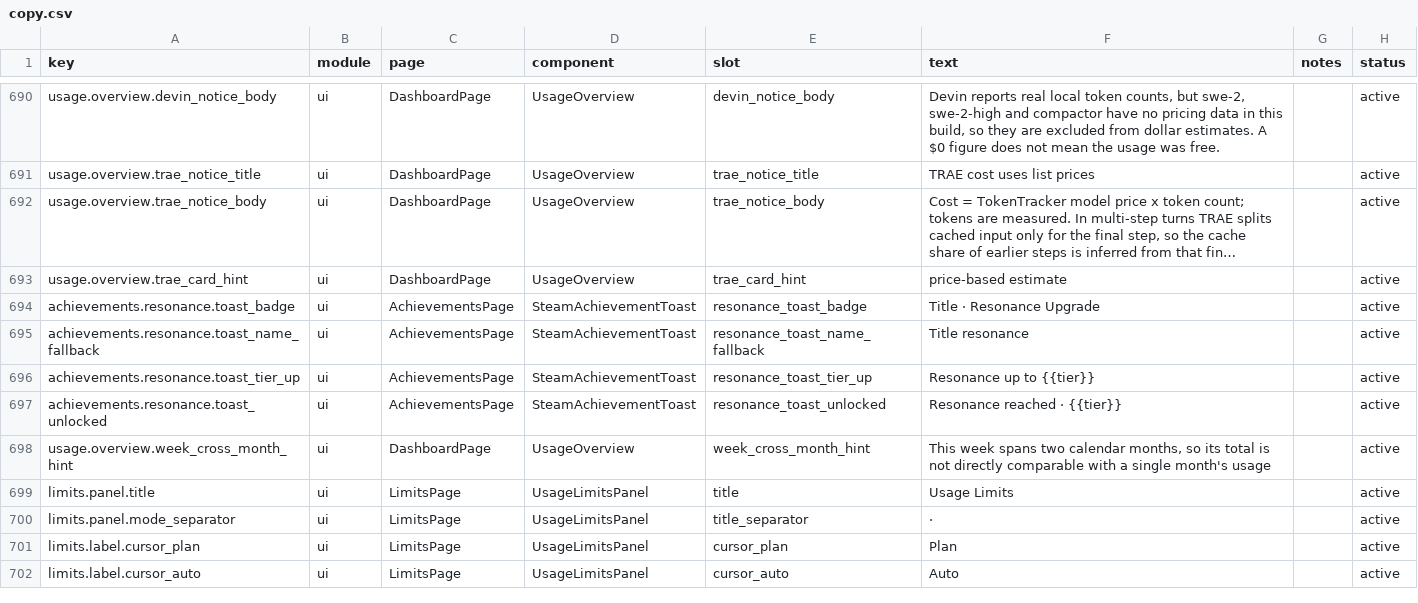
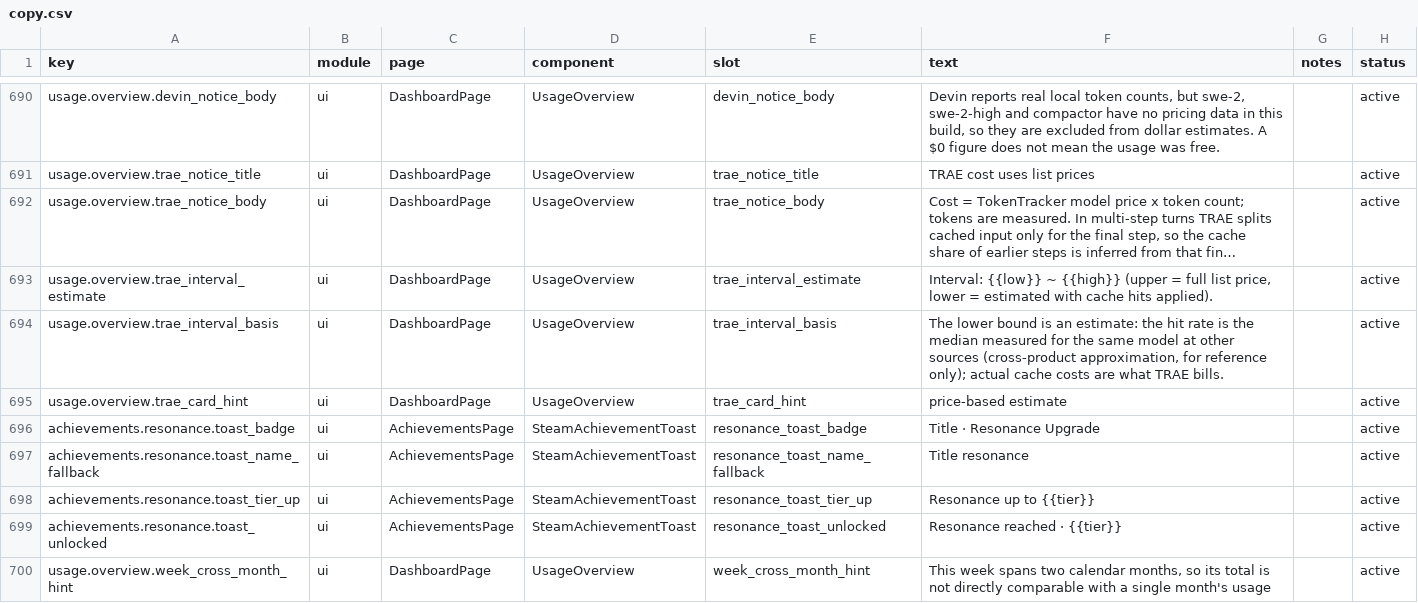
Before and after one commit to 01UNCLEDOG01/TokenTracker-Plus, a CSV file: dashboard/src/content/copy.csv, drawn as a sheet; only a part is shown, gaps mark what is left out; the shorter side is filled out with more unchanged rows; long unchanged cells end in …; the diff names each change by its address in the sheet, - before the commit and + after, or states it on an @@ line.

Commit message:
feat(trae): 国际版卡片费用改区间显示——下限按同模型他源实测命中率中位数折算
- buildTraeCostInterval：deepseek-v4.1-flash 等不报缓存的模型，取其他来源（DeepSeek 直连/WorkBuddy/TRAE CN）实测命中率中位数 H，下限=上限×[(1-H)+H×cache_read/input(=0.02)]；无他源证据或无折扣表条目→不编下限只留上限
- 卡片金额行与展开提示条都显示区间；口径注明「下限为估算，跨产品近似」
- zh/zh-TW + copy.csv en 兜底（ja/ko/de 原本就回退 en）

```diff
--- a/dashboard/src/content/copy.csv
+++ b/dashboard/src/content/copy.csv
+row 693: usage.overview.trae_interval_estimate | ui | DashboardPage | UsageOverview | trae_interval_estimate | Interval: {{low}} ~ {{high}} (upper = full list price, lower = estimated with cache hits applied). |  | active
+row 694: usage.overview.trae_interval_basis | ui | DashboardPage | UsageOverview | trae_interval_basis | The lower bound is an estimate: the hit rate is the median measured for the same model at other sources (cross-product approximation, for reference only); actual cache costs are what TRAE bills. |  | active
```
Also changed, not shown: 5 other files.
